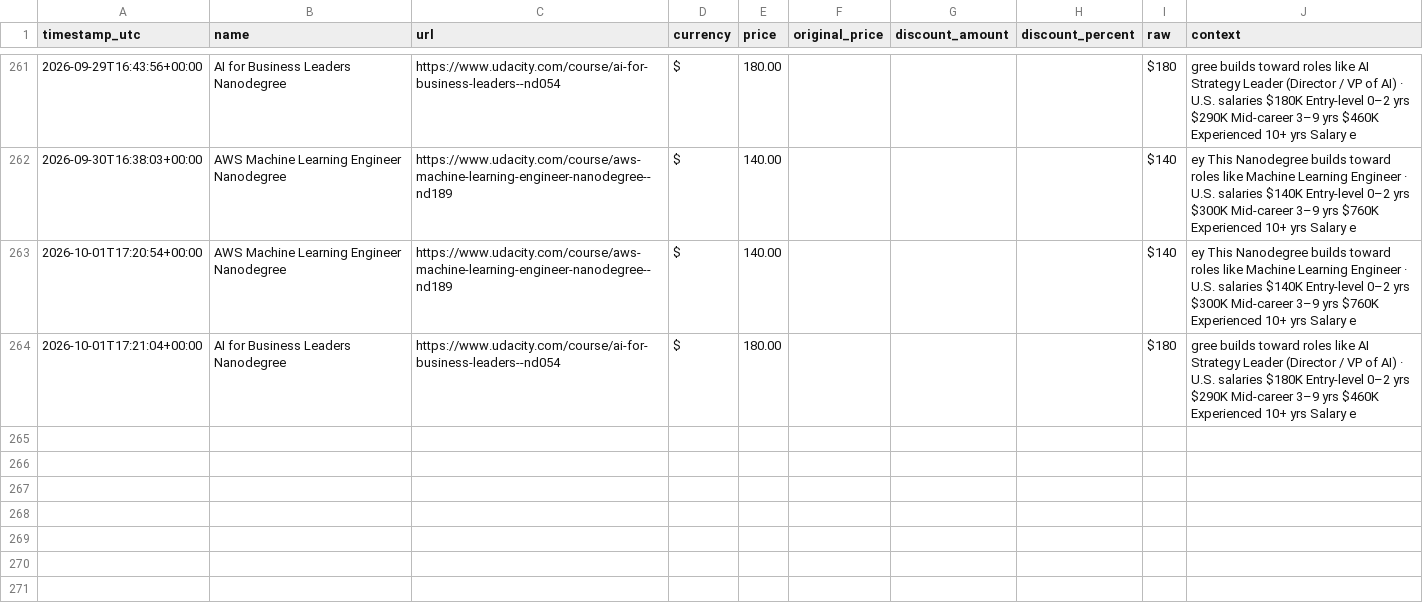
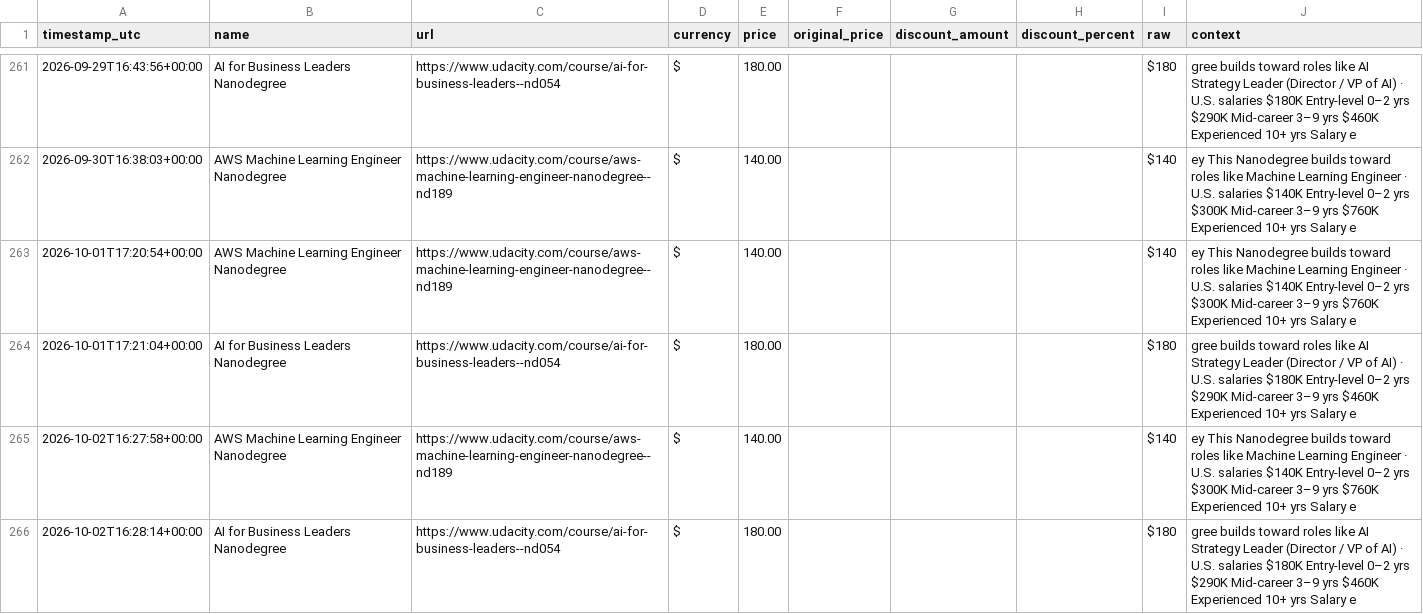
Before and after one commit to Lucs1590/brito-alerts, a CSV file: data/udacity_prices.csv, drawn as a sheet; only a part is shown, gaps mark what is left out; the diff names each change by its address in the sheet, - before the commit and + after, or states it on an @@ line.

```diff
--- a/data/udacity_prices.csv
+++ b/data/udacity_prices.csv
+row 265: 2026-10-02T16:27:58+00:00 | AWS Machine Learning Engineer Nanodegree | https://www.udacity.com/course/aws-machine-learning-engineer-nanodegree--nd189 | $ | 140.00 |  |  |  | $140 | ey This Nanodegree builds toward roles like Machine Learning Engineer · U.S. salaries $140K Entry-level 0–2 yrs $300K Mid-career 3–9 yrs $760K Experienced 10+ yrs Salary e
+row 266: 2026-10-02T16:28:14+00:00 | AI for Business Leaders Nanodegree | https://www.udacity.com/course/ai-for-business-leaders--nd054 | $ | 180.00 |  |  |  | $180 | gree builds toward roles like AI Strategy Leader (Director / VP of AI) · U.S. salaries $180K Entry-level 0–2 yrs $290K Mid-career 3–9 yrs $460K Experienced 10+ yrs Salary e
```
